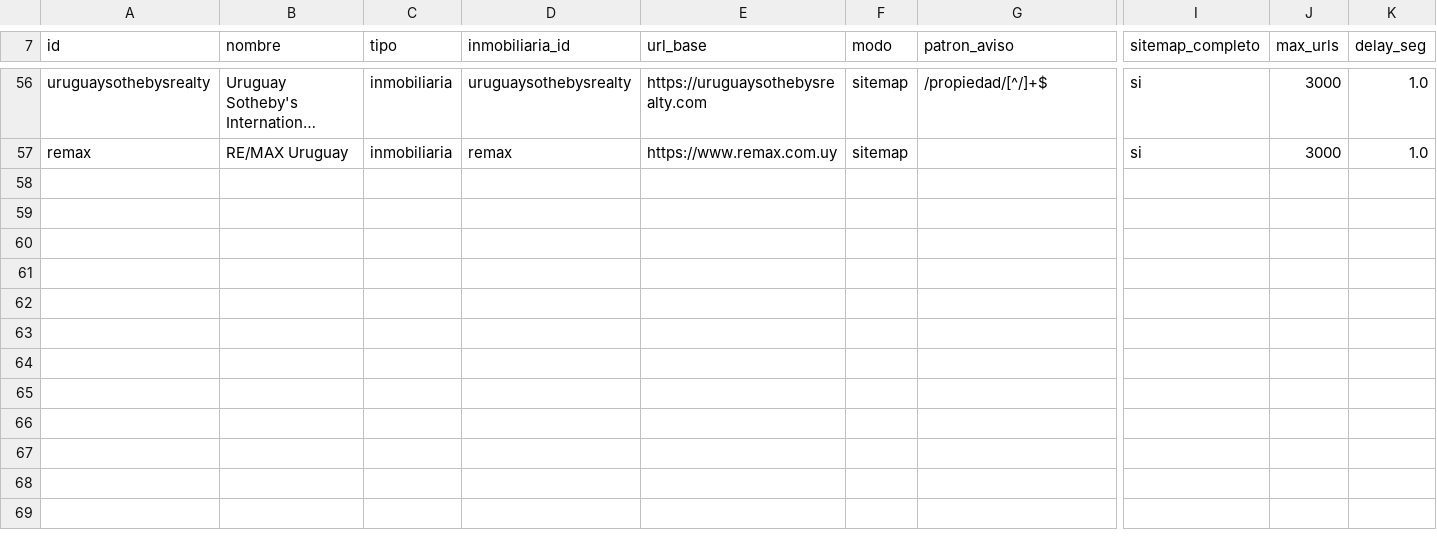
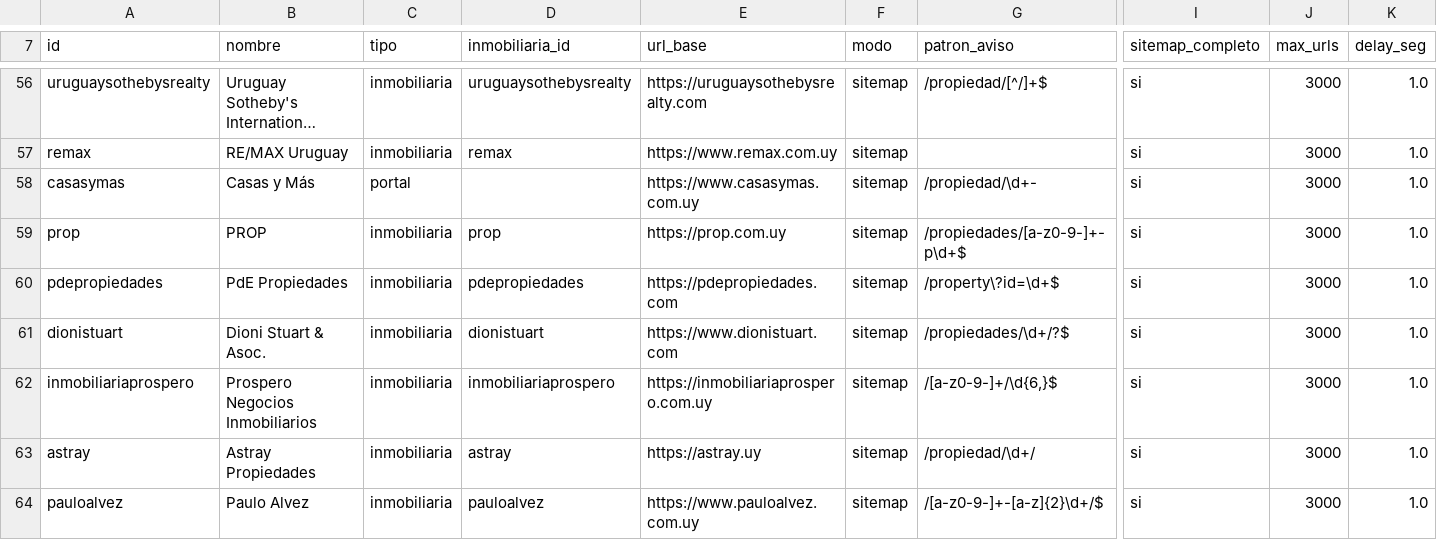
Before and after one commit to manuelstorace02/radar-inmobiliario, a CSV file: data/seed/fuentes.csv, drawn as a sheet; only a part is shown, gaps mark what is left out; long unchanged cells end in …; rows hold the shown columns only; the diff names each change by its address in the sheet, - before the commit and + after, or states it on an @@ line.

```diff
--- a/data/seed/fuentes.csv
+++ b/data/seed/fuentes.csv
+row 58: casasymas | Casas y Más | portal |  | https://www.casasymas.com.uy | sitemap | /propiedad/\d+- | si | 3000 | 1.0
+row 59: prop | PROP | inmobiliaria | prop | https://prop.com.uy | sitemap | /propiedades/[a-z0-9-]+-p\d+$ | si | 3000 | 1.0
+row 60: pdepropiedades | PdE Propiedades | inmobiliaria | pdepropiedades | https://pdepropiedades.com | sitemap | /property\?id=\d+$ | si | 3000 | 1.0
+row 61: dionistuart | Dioni Stuart & Asoc. | inmobiliaria | dionistuart | https://www.dionistuart.com | sitemap | /propiedades/\d+/?$ | si | 3000 | 1.0
+row 62: inmobiliariaprospero | Prospero Negocios Inmobiliarios | inmobiliaria | inmobiliariaprospero | https://inmobiliariaprospero.com.uy | sitemap | /[a-z0-9-]+/\d{6,}$ | si | 3000 | 1.0
+row 63: astray | Astray Propiedades | inmobiliaria | astray | https://astray.uy | sitemap | /propiedad/\d+/ | si | 3000 | 1.0
+row 64: pauloalvez | Paulo Alvez | inmobiliaria | pauloalvez | https://www.pauloalvez.com.uy | sitemap | /[a-z0-9-]+-[a-z]{2}\d+/$ | si | 3000 | 1.0
```
Also changed, not shown: data/seed/inmobiliarias.csv.
